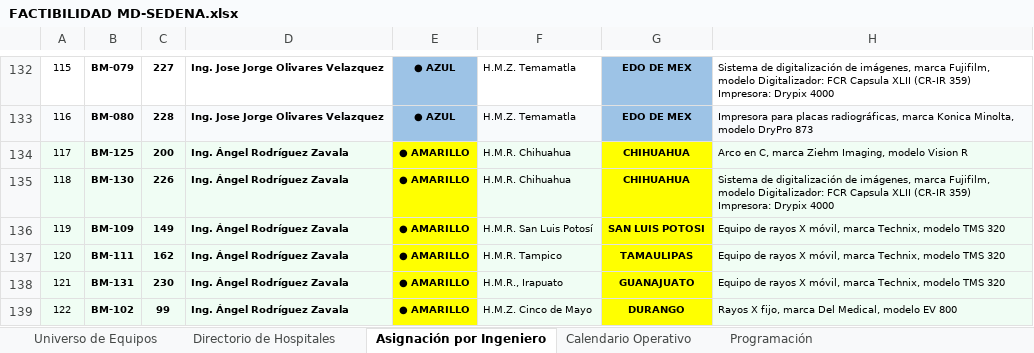
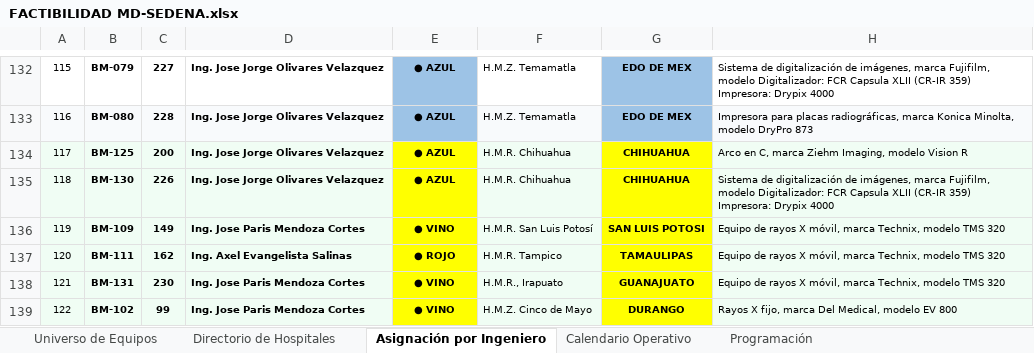
Before and after one commit to sophilopzz/proyectoSedena, an Excel workbook: FACTIBILIDAD MD-SEDENA.xlsx, sheet Asignación por Ingeniero, drawn as a sheet; only a part is shown, gaps mark what is left out; values as stored, in another font and other column widths than the file's, no borders; the diff covers the shown part only; the diff names each change by its address in the sheet, - before the commit and + after, or states it on an @@ line.

Commit message:
Reestructura operativa: 100% Imagen en Semanas 1-2 (13-23 Oct), baja de Angel y redistribucion a Jose Paris, Jose Romero y Jose Jorge

```diff
--- a/FACTIBILIDAD MD-SEDENA.xlsx (sheet Asignación por Ingeniero)
+++ b/FACTIBILIDAD MD-SEDENA.xlsx (sheet Asignación por Ingeniero)
-D134:D135: Ing. Ángel Rodríguez Zavala
+D134:D135: Ing. Jose Jorge Olivares Velazquez
-E134:E135: ● AMARILLO
+E134:E135: ● AZUL
-D136: Ing. Ángel Rodríguez Zavala
+D136: Ing. Jose Paris Mendoza Cortes
-E136: ● AMARILLO
+E136: ● VINO
-D137: Ing. Ángel Rodríguez Zavala
+D137: Ing. Axel Evangelista Salinas
-E137: ● AMARILLO
+E137: ● ROJO
-D138:D139: Ing. Ángel Rodríguez Zavala
+D138:D139: Ing. Jose Paris Mendoza Cortes
-E138:E139: ● AMARILLO
+E138:E139: ● VINO
```
Also changed, not shown: 2 added rows, 2 removed rows, 45 edited cells and cell formats elsewhere in this sheet, sheet Calendario Operativo, sheet Programación, 1 other file.
